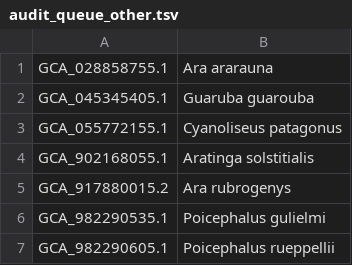
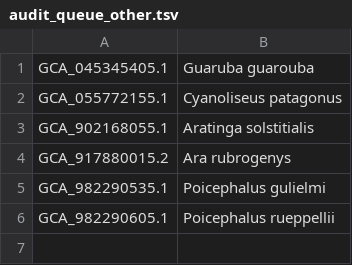
Before and after one commit to redkk123/Parrots, a TSV file: results/phase1_audit/audit_queue_other.tsv, drawn as a sheet.

```diff
--- a/results/phase1_audit/audit_queue_other.tsv
+++ b/results/phase1_audit/audit_queue_other.tsv
@@ -1,2 +1 @@
-GCA_028858755.1	Ara ararauna
 GCA_045345405.1	Guaruba guarouba
```
Also changed, not shown: results/phase1_audit/species_genomes.tsv, 7 other files.
